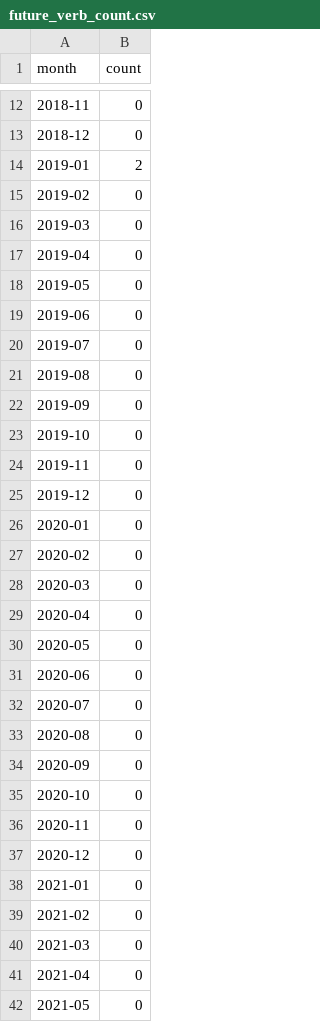
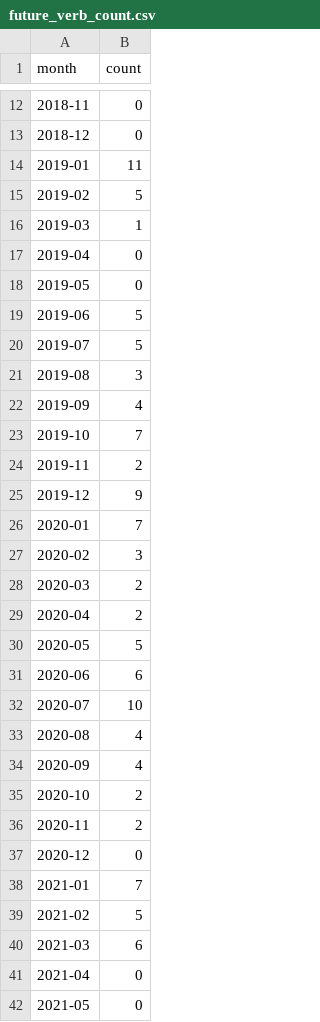
Before and after one commit to saifun/Linger, a CSV file: code/results/future_verb/future_verb_count.csv, drawn as a sheet; only a part is shown, gaps mark what is left out.

```diff
--- a/code/results/future_verb/future_verb_count.csv
+++ b/code/results/future_verb/future_verb_count.csv
@@ -13,29 +13,29 @@ month,count
 2018-12,0
-2019-01,2
-2019-02,0
-2019-03,0
+2019-01,11
+2019-02,5
+2019-03,1
 2019-04,0
 2019-05,0
-2019-06,0
-2019-07,0
-2019-08,0
-2019-09,0
-2019-10,0
-2019-11,0
-2019-12,0
-2020-01,0
-2020-02,0
-2020-03,0
-2020-04,0
-2020-05,0
-2020-06,0
-2020-07,0
-2020-08,0
-2020-09,0
-2020-10,0
-2020-11,0
+2019-06,5
+2019-07,5
+2019-08,3
+2019-09,4
+2019-10,7
+2019-11,2
+2019-12,9
+2020-01,7
+2020-02,3
+2020-03,2
+2020-04,2
+2020-05,5
+2020-06,6
+2020-07,10
+2020-08,4
+2020-09,4
+2020-10,2
+2020-11,2
 2020-12,0
-2021-01,0
-2021-02,0
-2021-03,0
+2021-01,7
+2021-02,5
+2021-03,6
 2021-04,0
```
Also changed, not shown: code/results/gender_mismatch/noun_adj_count.csv, code/results/gender_mismatch/noun_num_count.csv, 4 other files.
